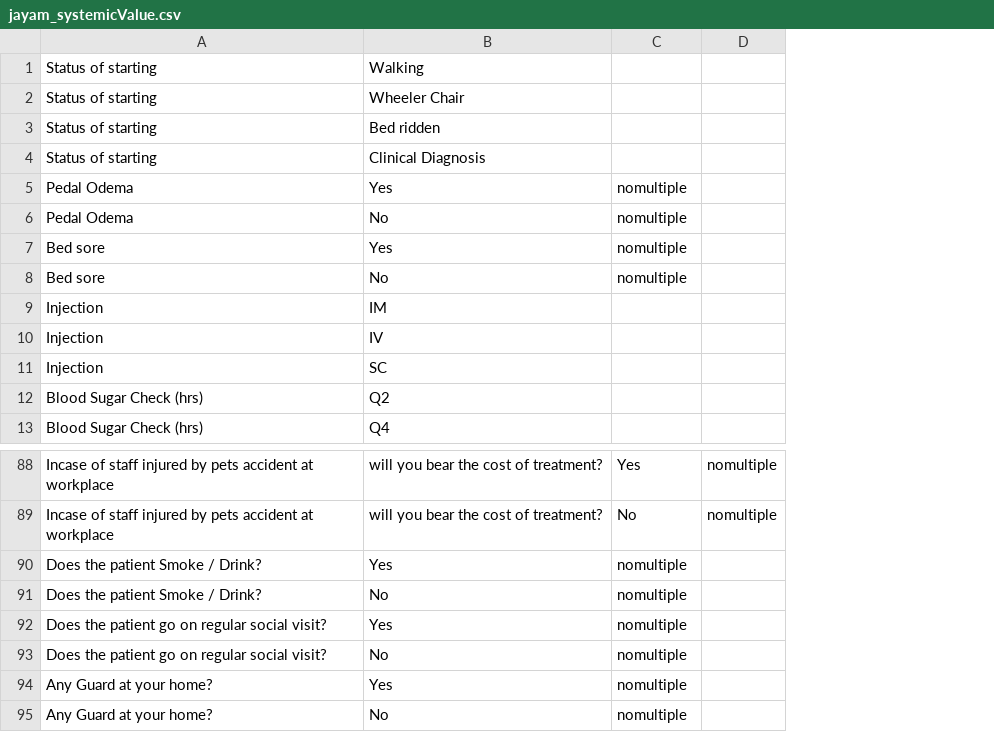
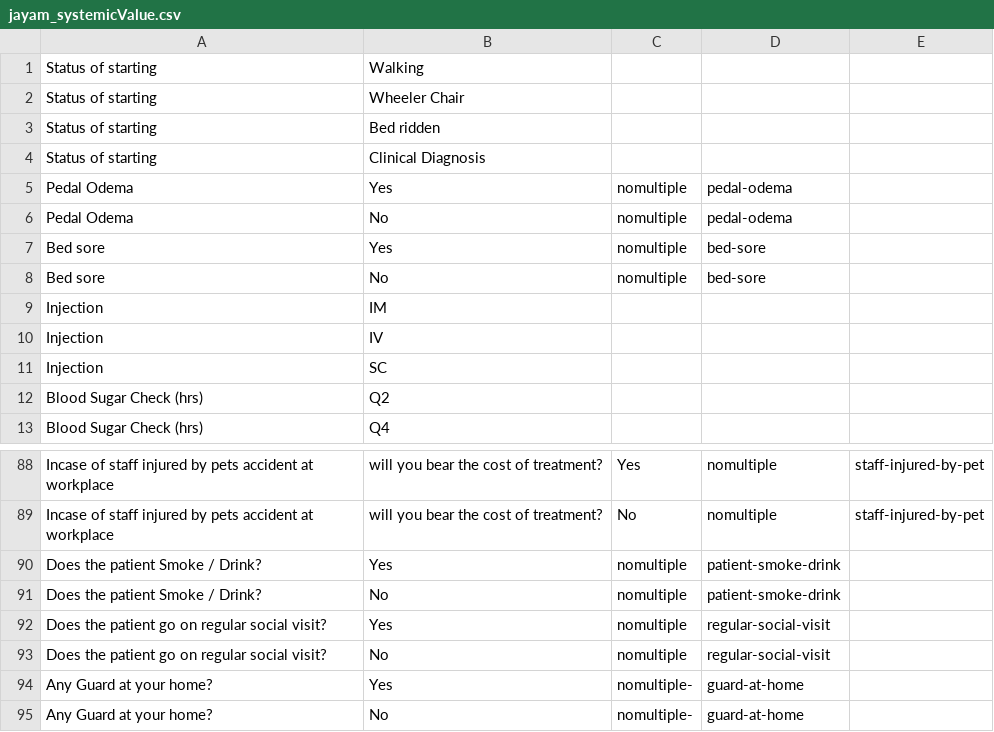
Before and after one commit to Gokulcsh-68/mental-health-api, a CSV file: database/seeders/source/jayam_systemicValue.csv, drawn as a sheet; only a part is shown, gaps mark what is left out; removed rows and columns are numbered as before the commit, all else as after; the diff names each change by its address in the sheet, - before the commit and + after, or states it on an @@ line.

Commit message:
nomultiple flag group added

```diff
--- a/database/seeders/source/jayam_systemicValue.csv
+++ b/database/seeders/source/jayam_systemicValue.csv
-column D, rows 88-89: nomultiple | nomultiple
+column D, rows 5-8: pedal-odema | pedal-odema | bed-sore | bed-sore; rows 88-95: nomultiple | nomultiple | patient-smoke-drink | patient-smoke-drink | regular-social-visit | regular-social-visit | guard-at-home | guard-at-home
+column E, rows 88-89: staff-injured-by-pet | staff-injured-by-pet
-C94:C95: nomultiple
+C94:C95: nomultiple-
```
Also changed, not shown: 1 other file.
